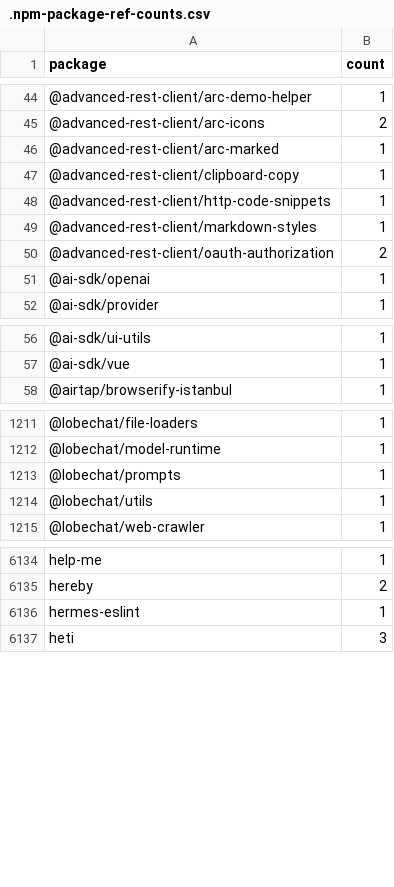
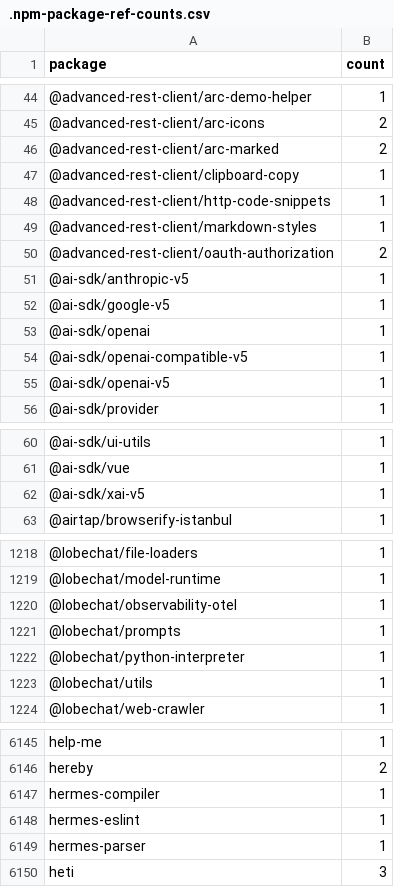
Before and after one commit to streetsidesoftware/cspell-dicts, a CSV file: dictionaries/npm/src/npm/.npm-package-ref-counts.csv, drawn as a sheet; only a part is shown, gaps mark what is left out; the diff covers the shown part only.

```diff
--- a/dictionaries/npm/src/npm/.npm-package-ref-counts.csv
+++ b/dictionaries/npm/src/npm/.npm-package-ref-counts.csv
@@ -45,3 +45,3 @@ package,count
 @advanced-rest-client/arc-icons,2
-@advanced-rest-client/arc-marked,1
+@advanced-rest-client/arc-marked,2
 @advanced-rest-client/clipboard-copy,1
@@ -50,3 +50,7 @@ package,count
 @advanced-rest-client/oauth-authorization,2
+@ai-sdk/anthropic-v5,1
+@ai-sdk/google-v5,1
 @ai-sdk/openai,1
+@ai-sdk/openai-compatible-v5,1
+@ai-sdk/openai-v5,1
 @ai-sdk/provider,1
@@ -57,2 +61,3 @@ package,count
 @ai-sdk/vue,1
+@ai-sdk/xai-v5,1
 @airtap/browserify-istanbul,1
@@ -1212,3 +1219,5 @@ package,count
 @lobechat/model-runtime,1
+@lobechat/observability-otel,1
 @lobechat/prompts,1
+@lobechat/python-interpreter,1
 @lobechat/utils,1
@@ -6135,3 +6146,5 @@ help-me,1
 hereby,2
+hermes-compiler,1
 hermes-eslint,1
+hermes-parser,1
 heti,3
```
Also changed, not shown: 10 added rows, 6 removed rows and 53 edited cells elsewhere in this file, 1 other file.
